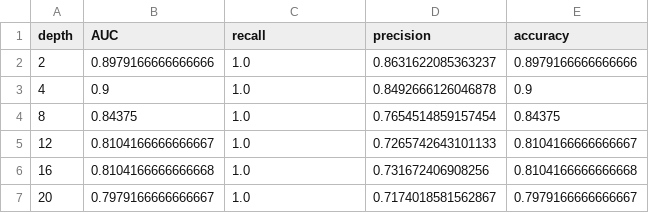
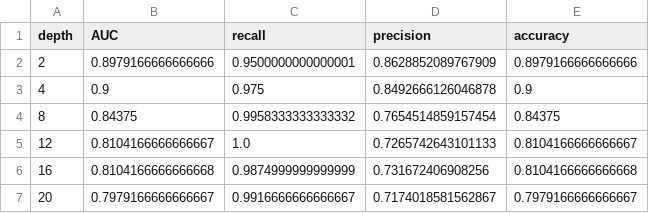
Before and after one commit to mmetcalf14/qml-cutensornet, a CSV file: runs/table3/results.csv, drawn as a sheet.

Commit message:
Fixing a misunderstanding in how to select entries for Table III

```diff
--- a/runs/table3/results.csv
+++ b/runs/table3/results.csv
@@ -1,7 +1,7 @@
 depth,AUC,recall,precision,accuracy
-2,0.8979166666666666,1.0,0.8631622085363237,0.8979166666666666
-4,0.9,1.0,0.8492666126046878,0.9
-8,0.84375,1.0,0.7654514859157454,0.84375
+2,0.8979166666666666,0.9500000000000001,0.8628852089767909,0.8979166666666666
+4,0.9,0.975,0.8492666126046878,0.9
+8,0.84375,0.9958333333333332,0.7654514859157454,0.84375
 12,0.8104166666666667,1.0,0.7265742643101133,0.8104166666666667
-16,0.8104166666666668,1.0,0.731672406908256,0.8104166666666668
-20,0.7979166666666667,1.0,0.7174018581562867,0.7979166666666667
+16,0.8104166666666668,0.9874999999999999,0.731672406908256,0.8104166666666668
+20,0.7979166666666667,0.9916666666666667,0.7174018581562867,0.7979166666666667
```
Also changed, not shown: 1 other file.
